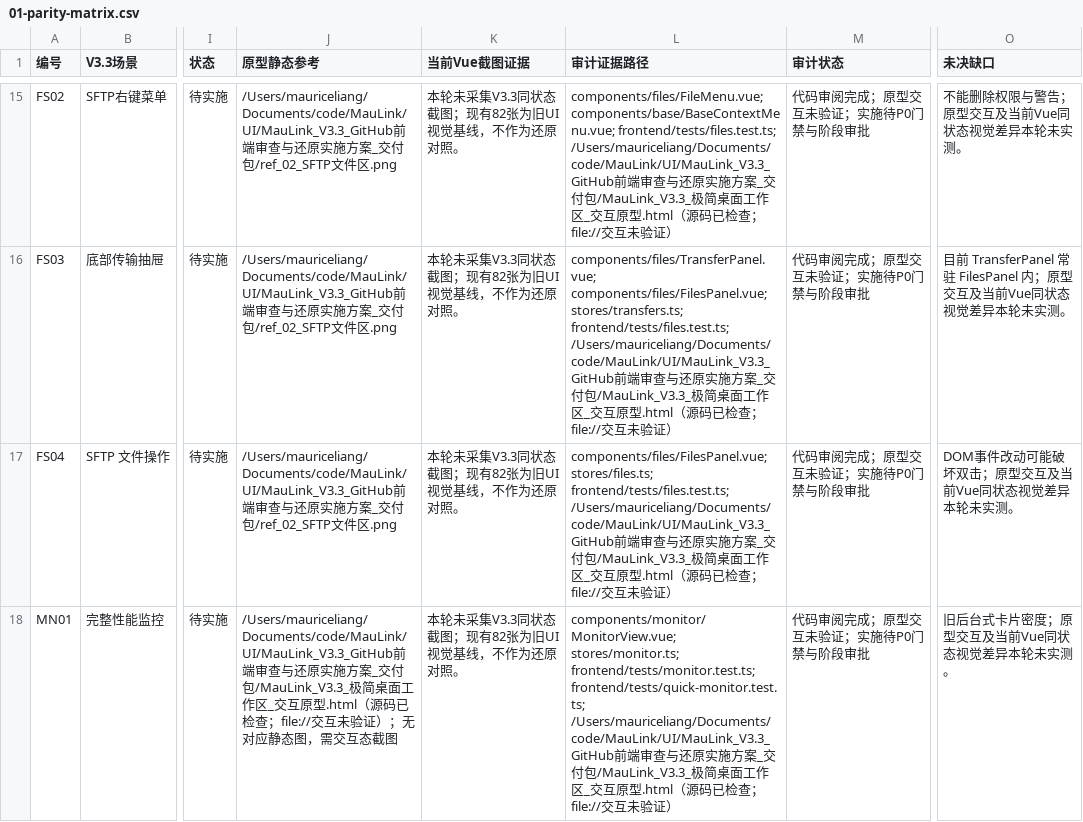
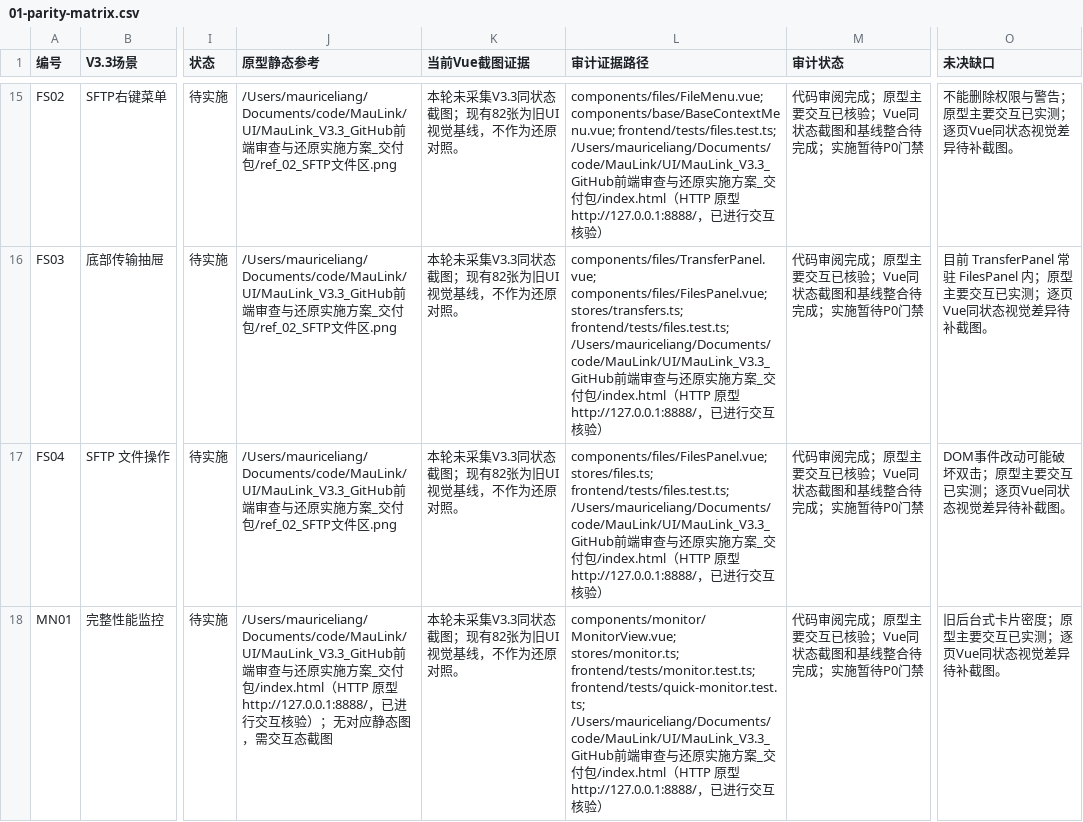
Before and after one commit to MauriceLiang/MauLink, a CSV file: docs/redesign-v33/01-parity-matrix.csv, drawn as a sheet; only a part is shown, gaps mark what is left out; the diff covers the shown part only; the diff names each change by its address in the sheet, - before the commit and + after, or states it on an @@ line.

```diff
--- a/docs/redesign-v33/01-parity-matrix.csv
+++ b/docs/redesign-v33/01-parity-matrix.csv
-L15 (审计证据路径): …付包/MauLink_V3.3_极简桌面工作区_交互原型.html（源码已检查；file://交互未验证）
+L15 (审计证据路径): …付包/index.html（HTTP 原型 http://127.0.0.1:8888/，已进行交互核验）
-M15:M18 (审计状态): 代码审阅完成；原型交互未验证；实施待P0门禁与阶段审批
+M15:M18 (审计状态): 代码审阅完成；原型主要交互已核验；Vue同状态截图和基线整合待完成；实施暂待P0门禁
-O15 (未决缺口): 不能删除权限与警告；原型交互及当前Vue同状态视觉差异本轮未实测。
+O15 (未决缺口): 不能删除权限与警告；原型主要交互已实测；逐页Vue同状态视觉差异待补截图。
-L16 (审计证据路径): …付包/MauLink_V3.3_极简桌面工作区_交互原型.html（源码已检查；file://交互未验证）
+L16 (审计证据路径): …付包/index.html（HTTP 原型 http://127.0.0.1:8888/，已进行交互核验）
-O16 (未决缺口): …内；原型交互及当前Vue同状态视觉差异本轮未实测。
+O16 (未决缺口): …内；原型主要交互已实测；逐页Vue同状态视觉差异待补截图。
-L17 (审计证据路径): …付包/MauLink_V3.3_极简桌面工作区_交互原型.html（源码已检查；file://交互未验证）
+L17 (审计证据路径): …付包/index.html（HTTP 原型 http://127.0.0.1:8888/，已进行交互核验）
-O17 (未决缺口): DOM事件改动可能破坏双击；原型交互及当前Vue同状态视觉差异本轮未实测。
+O17 (未决缺口): DOM事件改动可能破坏双击；原型主要交互已实测；逐页Vue同状态视觉差异待补截图。
-J18 (原型静态参考): …_交付包/MauLink_V3.3_极简桌面工作区_交互原型.html（源码已检查；file://交互未验证）；无对…
+J18 (原型静态参考): …_交付包/index.html（HTTP 原型 http://127.0.0.1:8888/，已进行交互核验）；无对…
-L18 (审计证据路径): …付包/MauLink_V3.3_极简桌面工作区_交互原型.html（源码已检查；file://交互未验证）
+L18 (审计证据路径): …付包/index.html（HTTP 原型 http://127.0.0.1:8888/，已进行交互核验）
-O18 (未决缺口): 旧后台式卡片密度；原型交互及当前Vue同状态视觉差异本轮未实测。
+O18 (未决缺口): 旧后台式卡片密度；原型主要交互已实测；逐页Vue同状态视觉差异待补截图。
```
Also changed, not shown: 101 edited cells elsewhere in this file, 1 other file.
